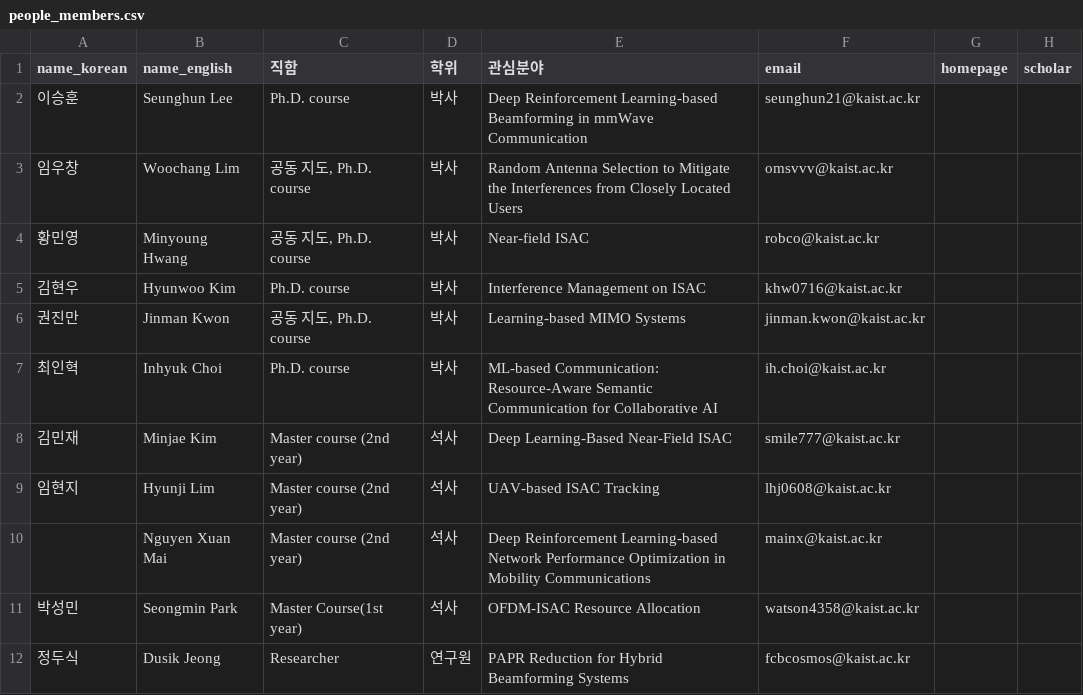
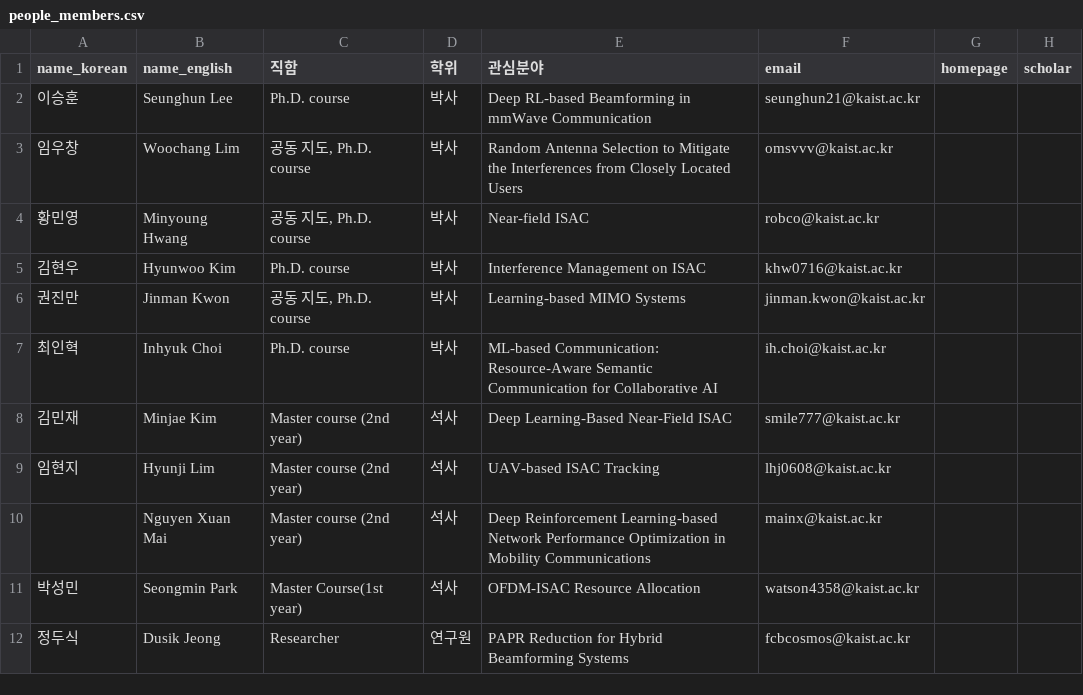
Before and after one commit to 12-Season/12-Season.github.io, a CSV file: data/people_members.csv, drawn as a sheet; only a part is shown; the diff names each change by its address in the sheet, - before the commit and + after, or states it on an @@ line.

Commit message:
Update Members: Seunghun Lee

```diff
--- a/data/people_members.csv
+++ b/data/people_members.csv
-E2 (관심분야): Deep Reinforcement Learning-based Beamforming in…
+E2 (관심분야): Deep RL-based Beamforming in…
```
